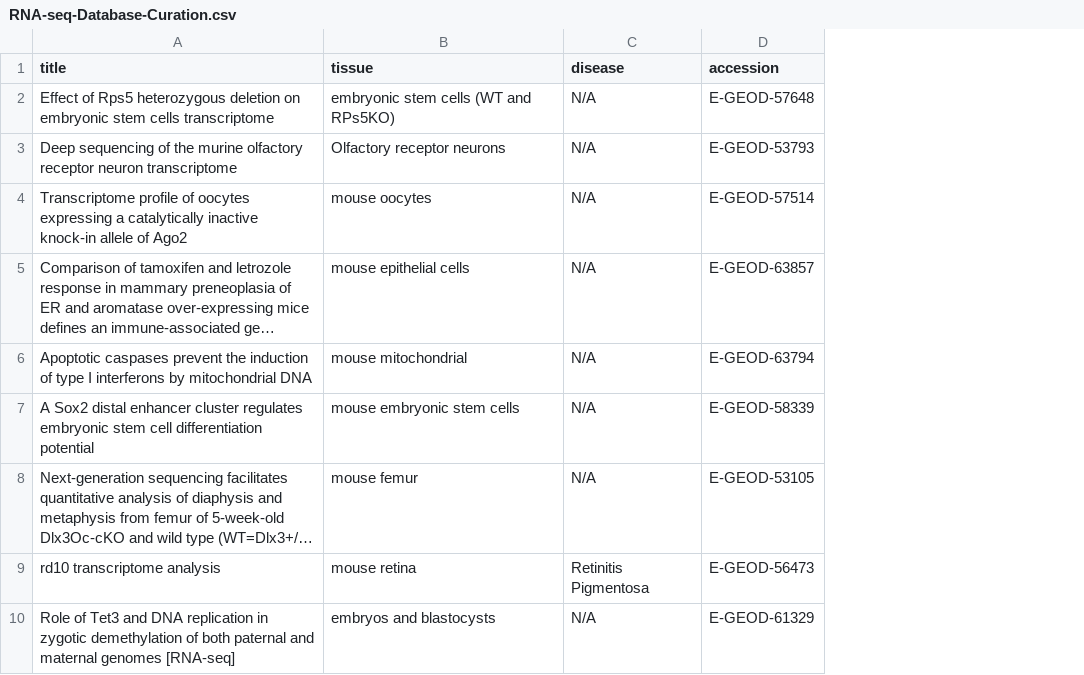
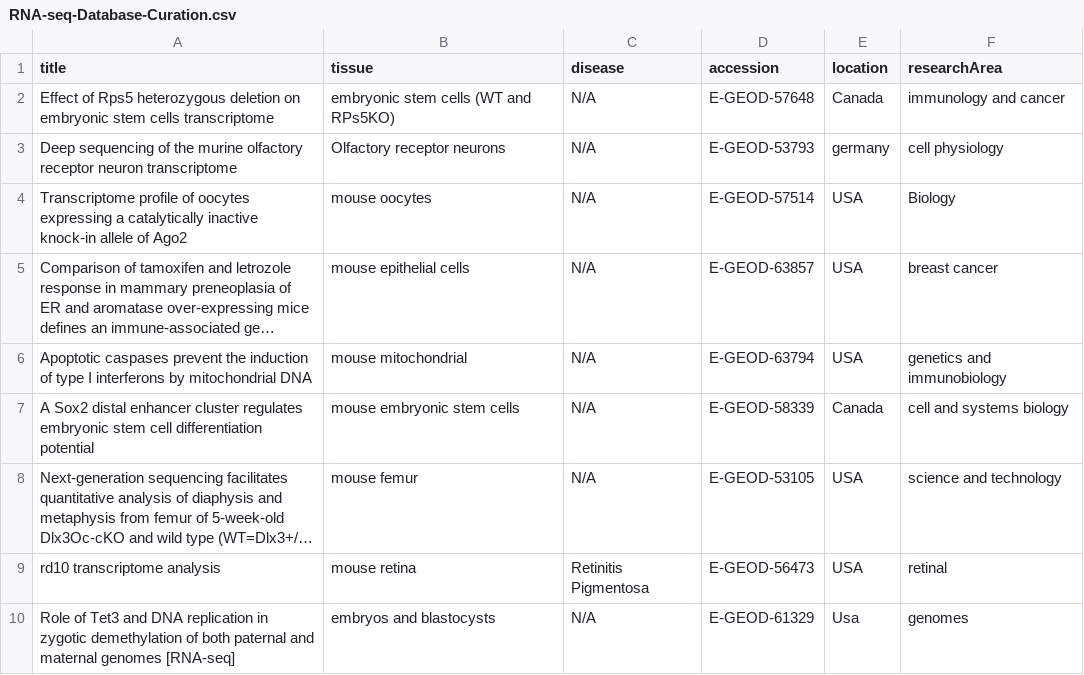
Before and after one commit to tnelligan/RNA-seq-metaDB, a CSV file: data/RNA-seq-Database-Curation.csv, drawn as a sheet; only a part is shown; long unchanged cells end in …; the diff names each change by its address in the sheet, - before the commit and + after, or states it on an @@ line.

Commit message:
statistics and publication pages, fake data
prelimiary models of statistics page and publication pages, also fills
the table with fake data

```diff
--- a/data/RNA-seq-Database-Curation.csv
+++ b/data/RNA-seq-Database-Curation.csv
+column E (location), rows 2-10: Canada | germany | USA | USA | USA | Canada | USA | USA | Usa
+column F (researchArea), rows 2-10: immunology and cancer | cell physiology | Biology | breast cancer | genetics and immunobiology | cell and systems biology | science and technology | retinal | genomes
```
Also changed, not shown: 10 other files.
